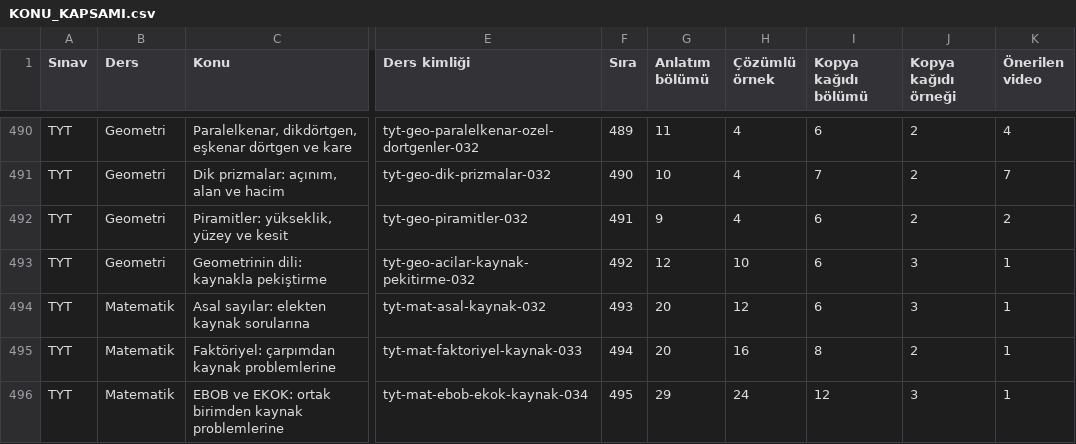
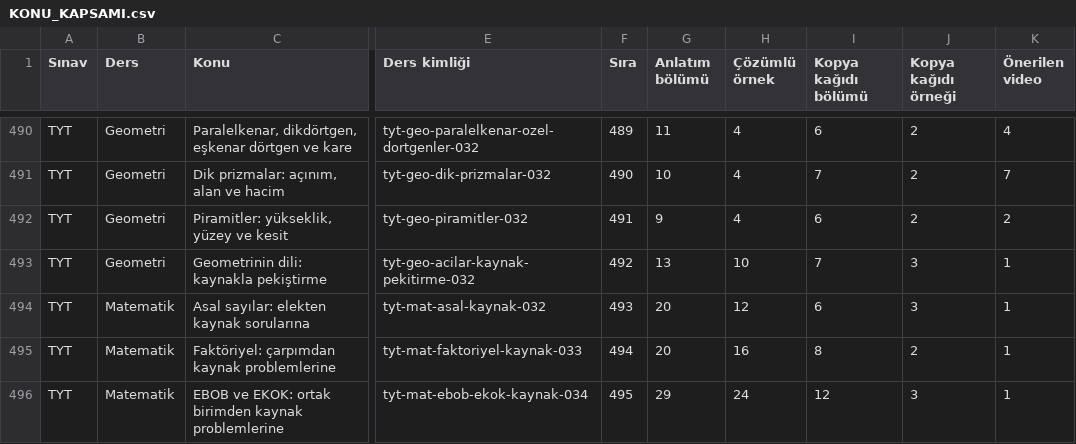
Before and after one commit to kaansavukduran/yksmania, a CSV file: docs/KONU_KAPSAMI.csv, drawn as a sheet; only a part is shown, gaps mark what is left out; the diff names each change by its address in the sheet, - before the commit and + after, or states it on an @@ line.

Commit message:
Connect number-set and triangle notation reference sheets in 0.181

```diff
--- a/docs/KONU_KAPSAMI.csv
+++ b/docs/KONU_KAPSAMI.csv
-G493 (Anlatım bölümü): 12
+G493 (Anlatım bölümü): 13
-I493 (Kopya kağıdı bölümü): 6
+I493 (Kopya kağıdı bölümü): 7
```
Also changed, not shown: 15 other files.
